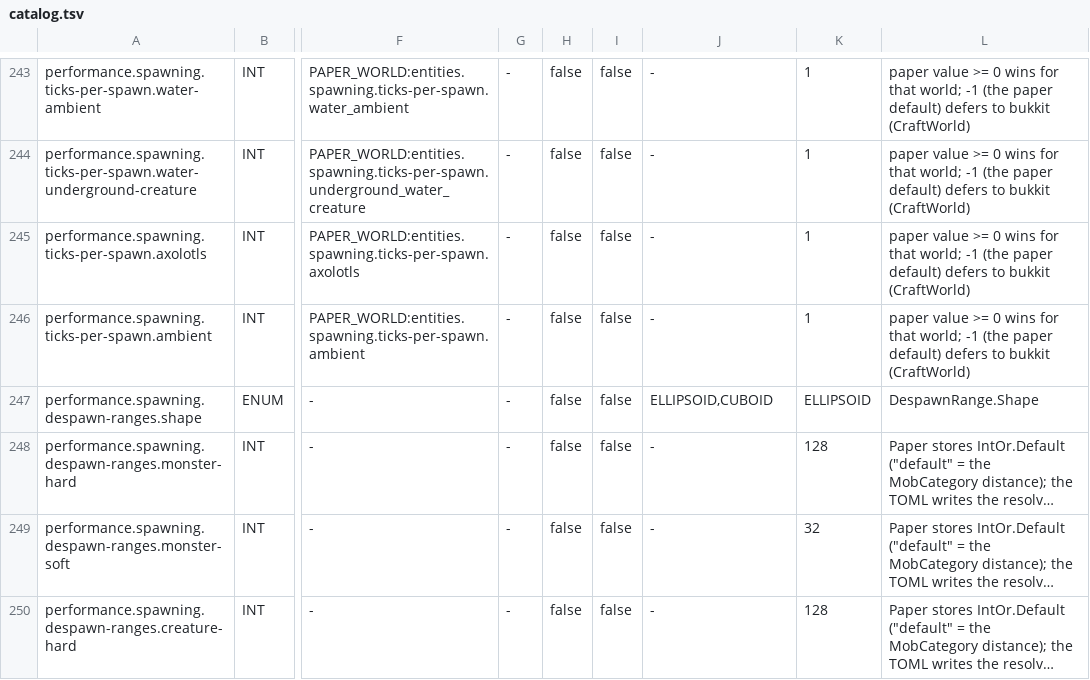
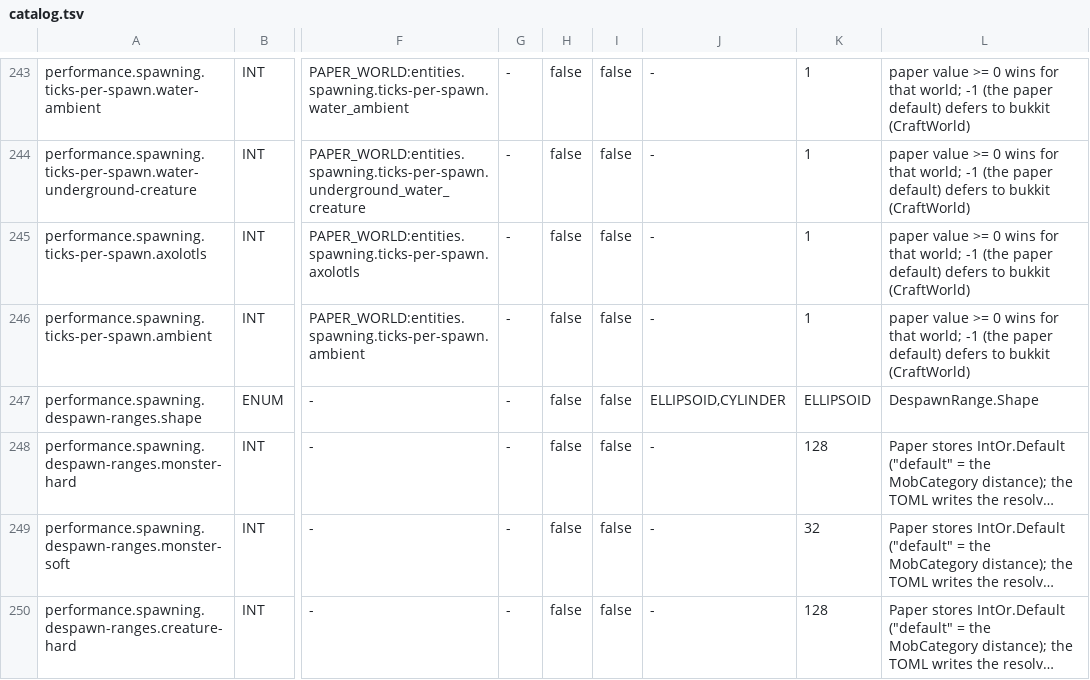
Before and after one commit to adrielorihuela/LegacyFolia, a TSV file: folia-server/src/main/resources/legacyfolia/catalog.tsv, drawn as a sheet; only a part is shown, gaps mark what is left out; long unchanged cells end in …; the diff names each change by its address in the sheet, - before the commit and + after, or states it on an @@ line.

```diff
--- a/folia-server/src/main/resources/legacyfolia/catalog.tsv
+++ b/folia-server/src/main/resources/legacyfolia/catalog.tsv
-J247: ELLIPSOID,CUBOID
+J247: ELLIPSOID,CYLINDER
```
Also changed, not shown: 1 other file.
